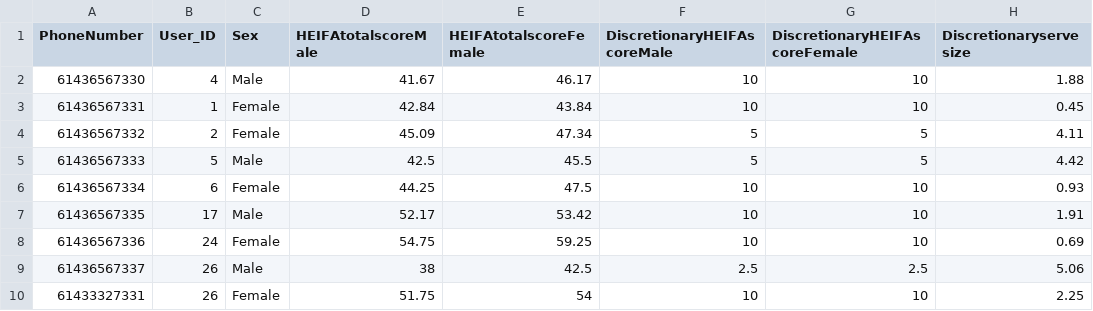
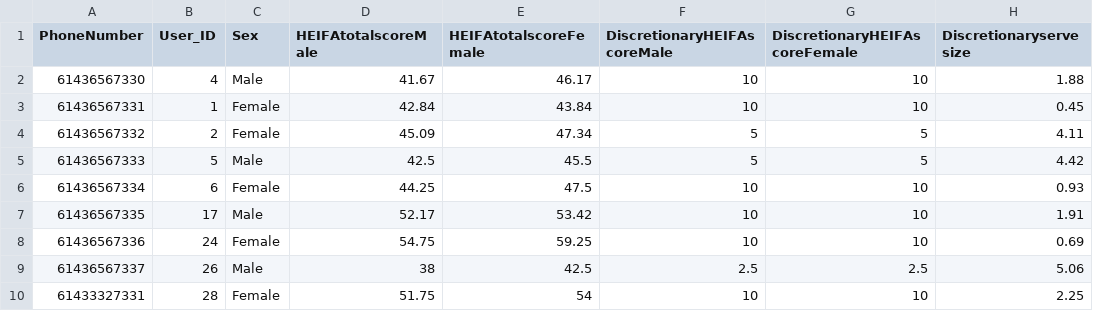
Before and after one commit to bhowmikdham/Nutritrack, a CSV file: app/src/main/assets/accounts.csv, drawn as a sheet; only a part is shown; the diff names each change by its address in the sheet, - before the commit and + after, or states it on an @@ line.

```diff
--- a/app/src/main/assets/accounts.csv
+++ b/app/src/main/assets/accounts.csv
-B10 (User_ID): 26
+B10 (User_ID): 28
```
Also changed, not shown: 2 other files.
